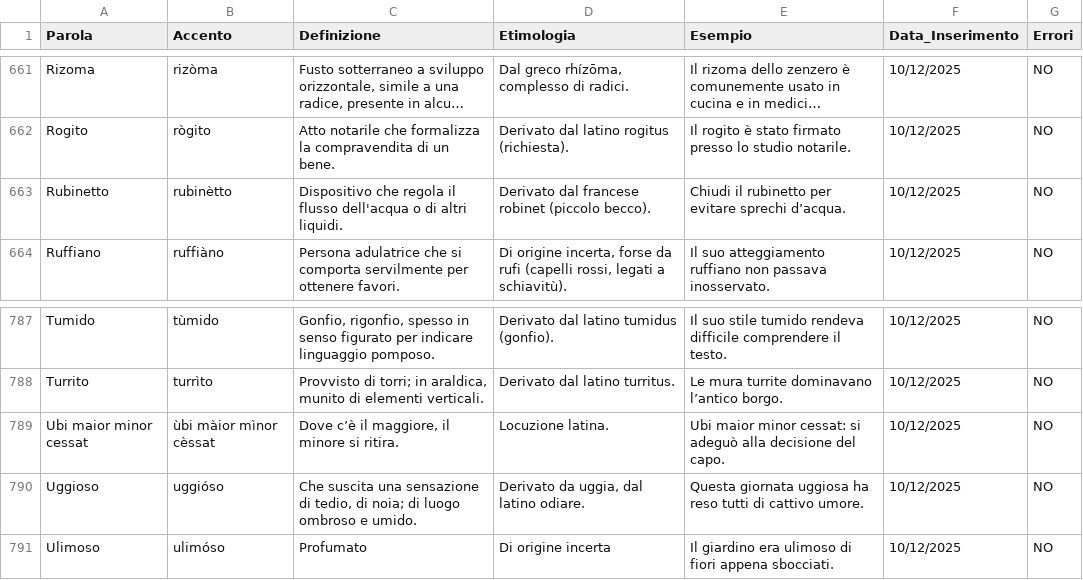
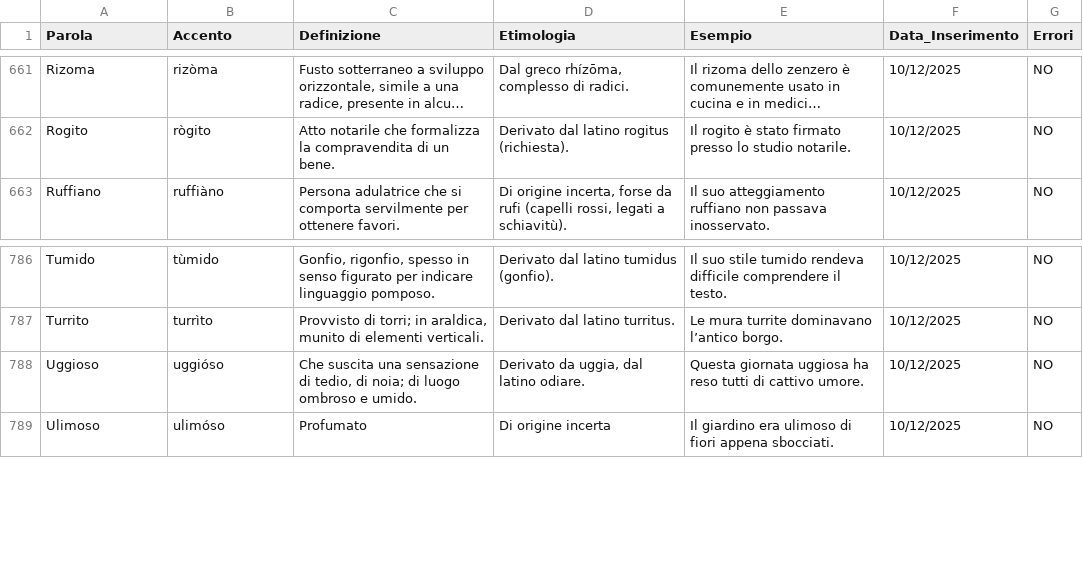
Before and after one commit to silviamusica/parole-da-imparare, a CSV file: lessico completo.csv, drawn as a sheet; only a part is shown, gaps mark what is left out; long unchanged cells end in …; the diff names each change by its address in the sheet, - before the commit and + after, or states it on an @@ line.

```diff
--- a/lessico completo.csv
+++ b/lessico completo.csv
-row 663: Rubinetto | rubinètto | Dispositivo che regola il flusso dell'acqua o di altri liquidi. | Derivato dal francese robinet (piccolo becco). | Chiudi il rubinetto per evitare sprechi d’acqua. | 10/12/2025 | NO
-row 789: Ubi maior minor cessat | ùbi màior mìnor cèssat | Dove c’è il maggiore, il minore si ritira. | Locuzione latina. | Ubi maior minor cessat: si adeguò alla decisione del capo. | 10/12/2025 | NO
```
Also changed, not shown: 1 other file.
